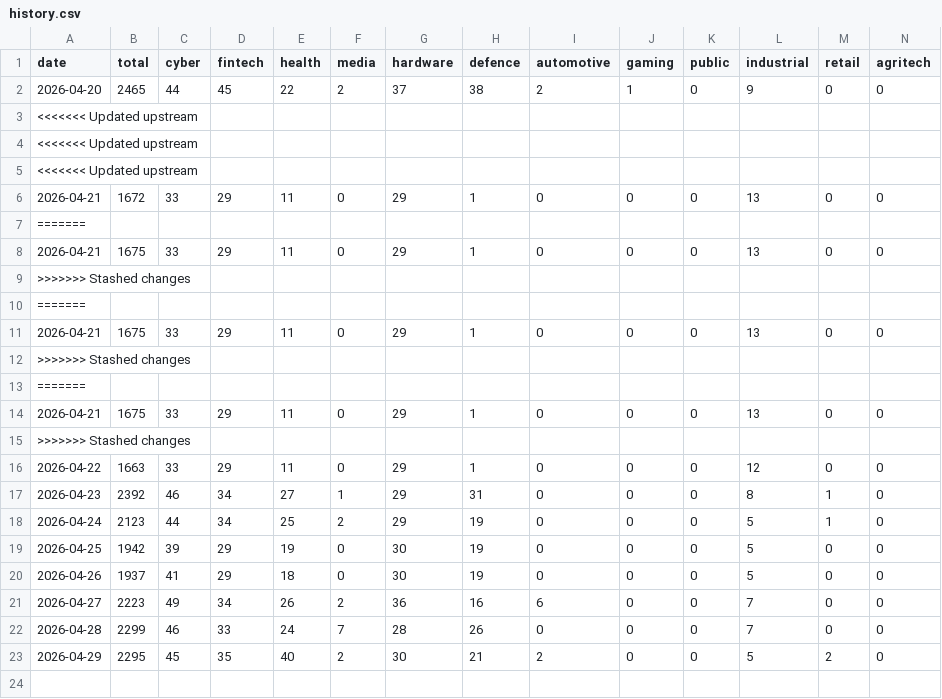
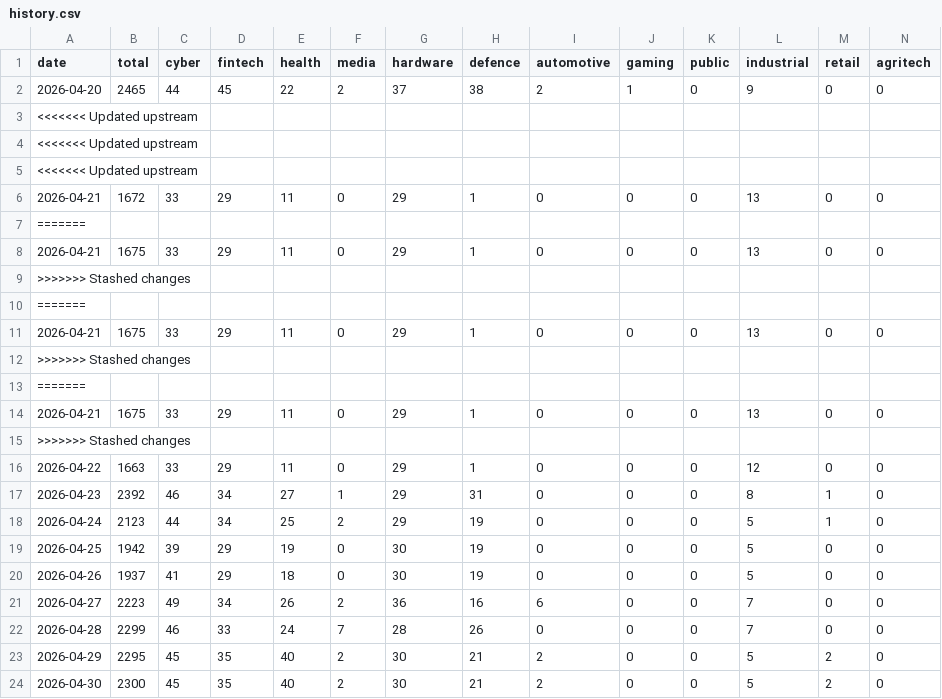
Before and after one commit to Genys30/jobfinder1, a CSV file: history.csv, drawn as a sheet; only a part is shown; rows hold the shown columns only; the diff names each change by its address in the sheet, - before the commit and + after, or states it on an @@ line.

```diff
--- a/history.csv
+++ b/history.csv
+row 24: 2026-04-30 | 2300 | 45 | 35 | 40 | 2 | 30 | 21 | 2 | 0 | 0 | 5 | 2 | 0
```
Also changed, not shown: 9 other files.
